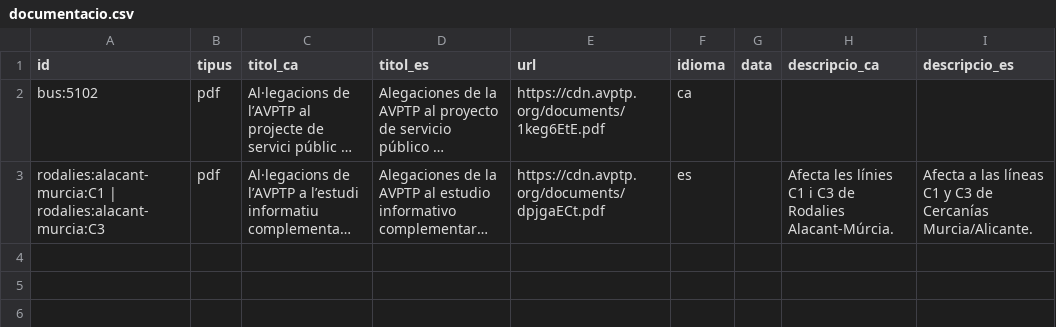
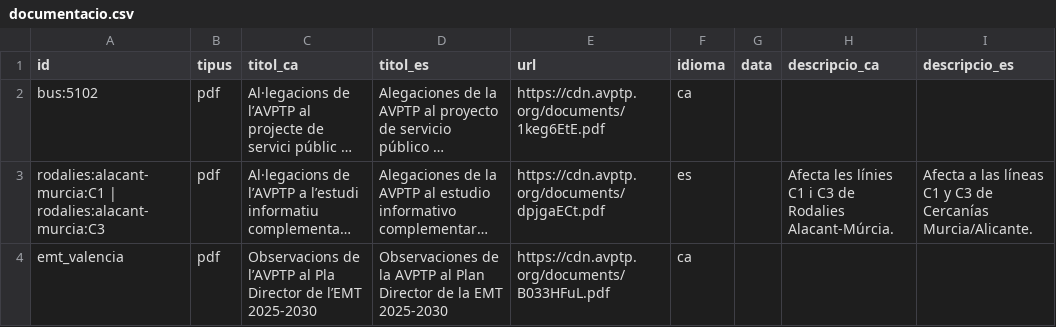
Before and after one commit to avptp/visor, a CSV file: dades/documentacio.csv, drawn as a sheet; long unchanged cells end in …; the diff names each change by its address in the sheet, - before the commit and + after, or states it on an @@ line.

```diff
--- a/dades/documentacio.csv
+++ b/dades/documentacio.csv
+row 4: emt_valencia | pdf | Observacions de l’AVPTP al Pla Director de l’EMT 2025-2030 | Observaciones de la AVPTP al Plan Director de la EMT 2025-2030 | https://cdn.avptp.org/documents/B033HFuL.pdf | ca
```
Also changed, not shown: 24 other files.
